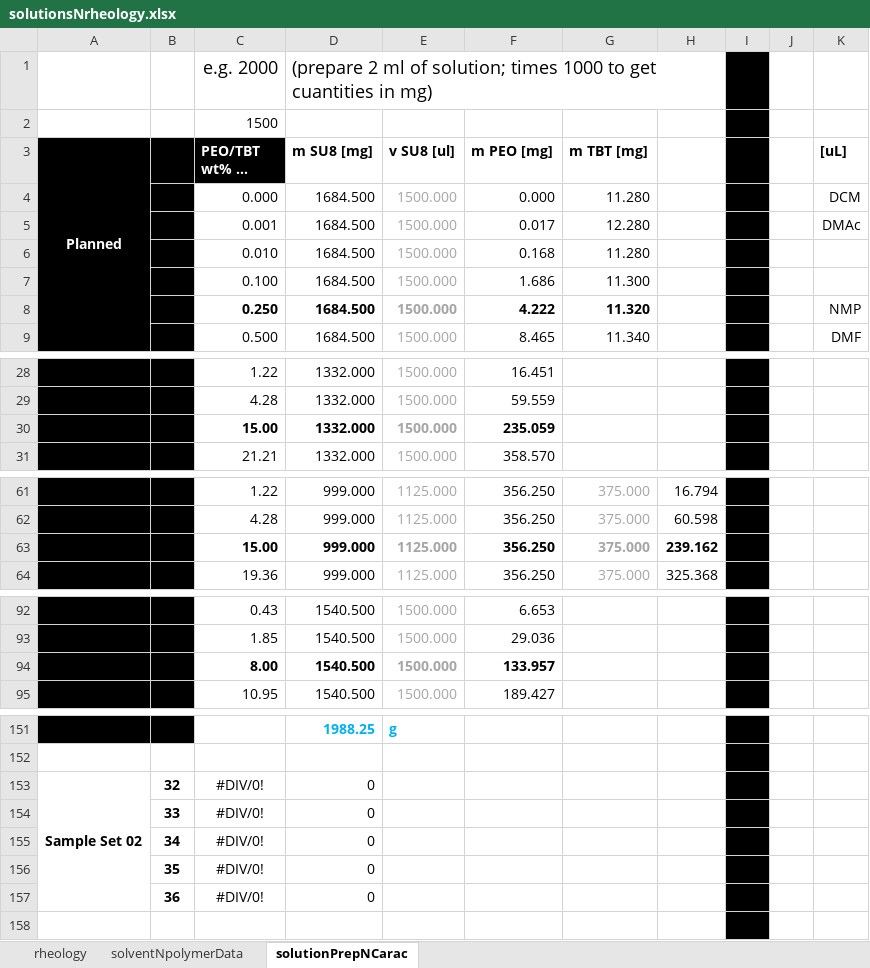
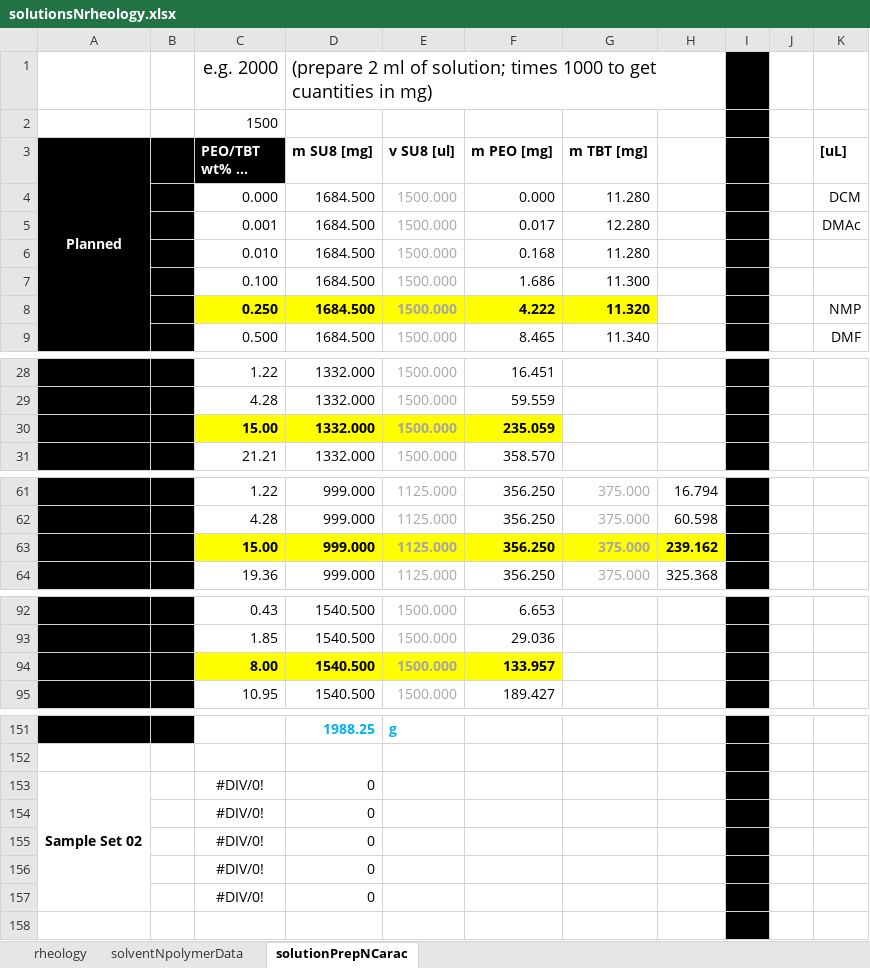
Before and after one commit to KiraSensei13/MNT_ITESM_Thesis, an Excel workbook: 9_characterizationRheology/solutionsNrheology.xlsx, sheet solutionPrepNCarac, drawn as a sheet; only a part is shown, gaps mark what is left out; long unchanged cells end in …; values as stored, in another font and other column widths than the file's, no borders; charts and pictures not drawn; the diff covers the shown part only; the diff names each change by its address in the sheet, - before the commit and + after, or states it on an @@ line.

```diff
--- a/9_characterizationRheology/solutionsNrheology.xlsx (sheet solutionPrepNCarac)
+++ b/9_characterizationRheology/solutionsNrheology.xlsx (sheet solutionPrepNCarac)
-C8:G8 fill: none
+C8:G8 fill: #FFFF00
-C30:F30 fill: none
+C30:F30 fill: #FFFF00
-C63:H63 fill: none
+C63:H63 fill: #FFFF00
-C94:F94 fill: none
+C94:F94 fill: #FFFF00
-B153: 32
+B153: (empty)
-B154: 33
+B154: (empty)
-B155: 34
+B155: (empty)
-B156: 35
+B156: (empty)
-B157: 36
+B157: (empty)
```
Also changed, not shown: 38 edited cells and cell formats elsewhere in this sheet, 1 other file.
